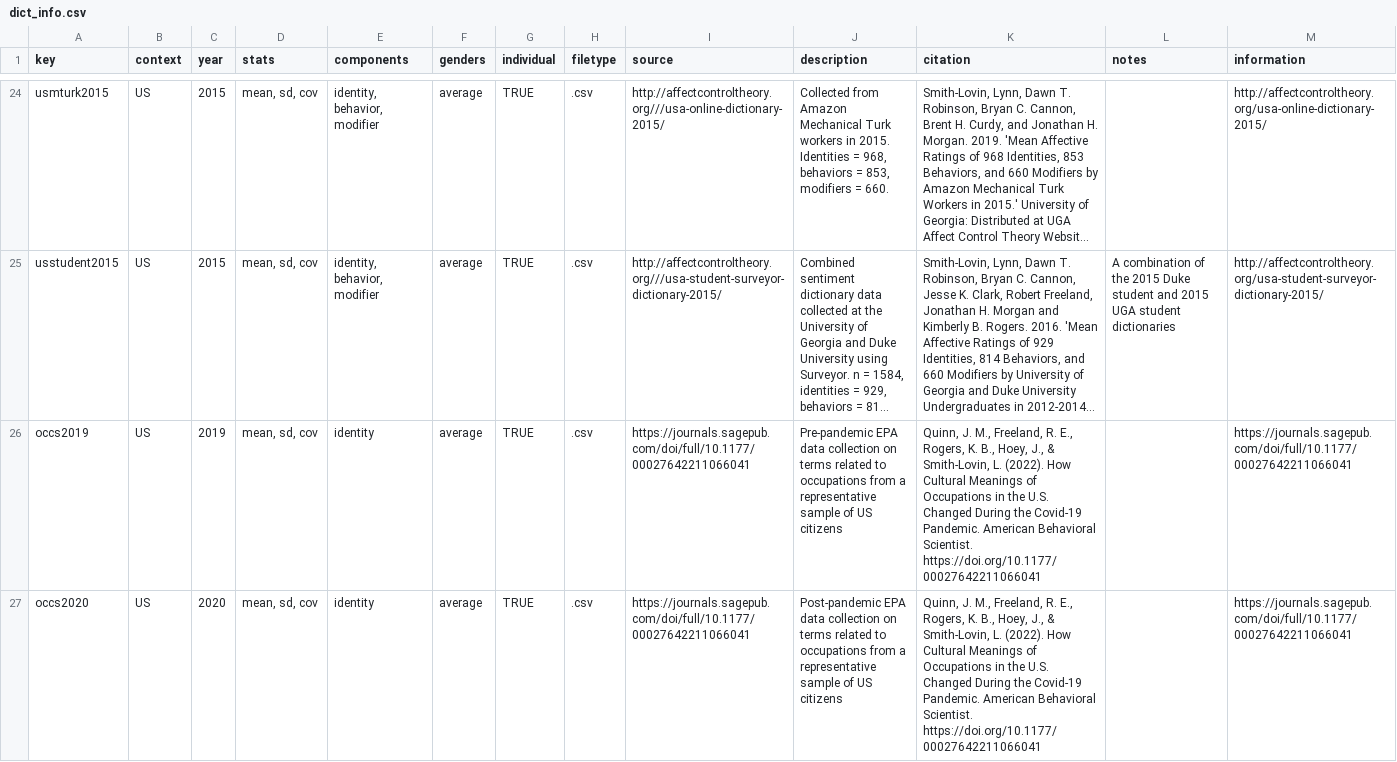
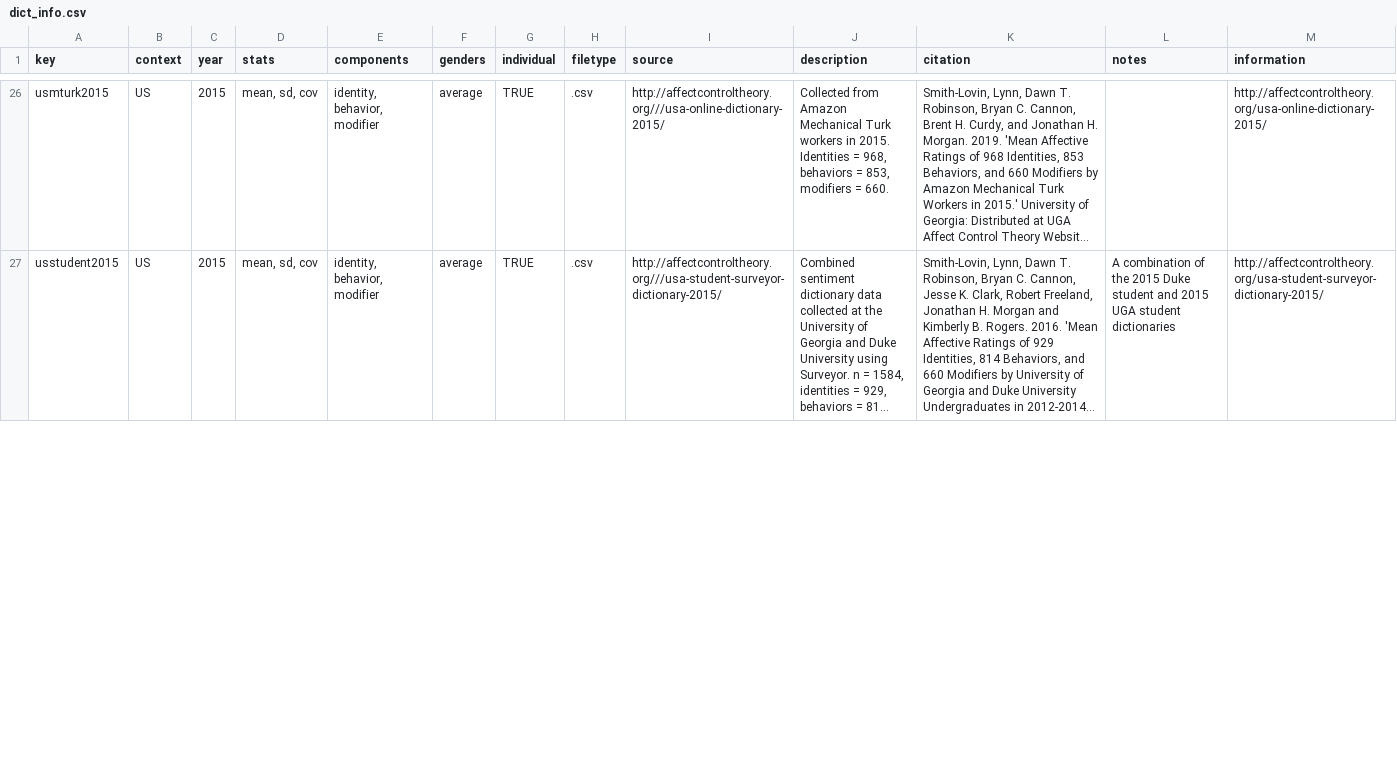
Before and after one commit to ahcombs/actdata, a CSV file: data-raw/dicts/dict_info.csv, drawn as a sheet; only a part is shown, gaps mark what is left out; long unchanged cells end in …; removed rows and columns are numbered as before the commit, all else as after; the diff covers the shown part only; the diff names each change by its address in the sheet, - before the commit and + after, or states it on an @@ line.

Commit message:
adding Lulham individual data. Check Morocco.

```diff
--- a/data-raw/dicts/dict_info.csv
+++ b/data-raw/dicts/dict_info.csv
-row 26: occs2019 | US | 2019 | mean, sd, cov | identity | average | TRUE | .csv | https://journals.sagepub.com/doi/full/10.1177/00027642211066041 | Pre-pandemic EPA data collection on terms related to occupations from a representative sample of US citizens | Quinn, J. M., Freeland, R. E., Rogers, K. B., Hoey, J., & Smith-Lovin, L. (2022). How Cultural Meanings of Occupations in the U.S. Changed During the Covid-19 Pandemic. American Behavioral Scientist. https://doi.org/10.1177/00027642211066041 |  | https://journals.sagepub.com/doi/full/10.1177/00027642211066041
-row 27: occs2020 | US | 2020 | mean, sd, cov | identity | average | TRUE | .csv | https://journals.sagepub.com/doi/full/10.1177/00027642211066041 | Post-pandemic EPA data collection on terms related to occupations from a representative sample of US citizens | Quinn, J. M., Freeland, R. E., Rogers, K. B., Hoey, J., & Smith-Lovin, L. (2022). How Cultural Meanings of Occupations in the U.S. Changed During the Covid-19 Pandemic. American Behavioral Scientist. https://doi.org/10.1177/00027642211066041 |  | https://journals.sagepub.com/doi/full/10.1177/00027642211066041
```
Also changed, not shown: 3 added rows and 3 moved rows elsewhere in this file, 28 other files.
